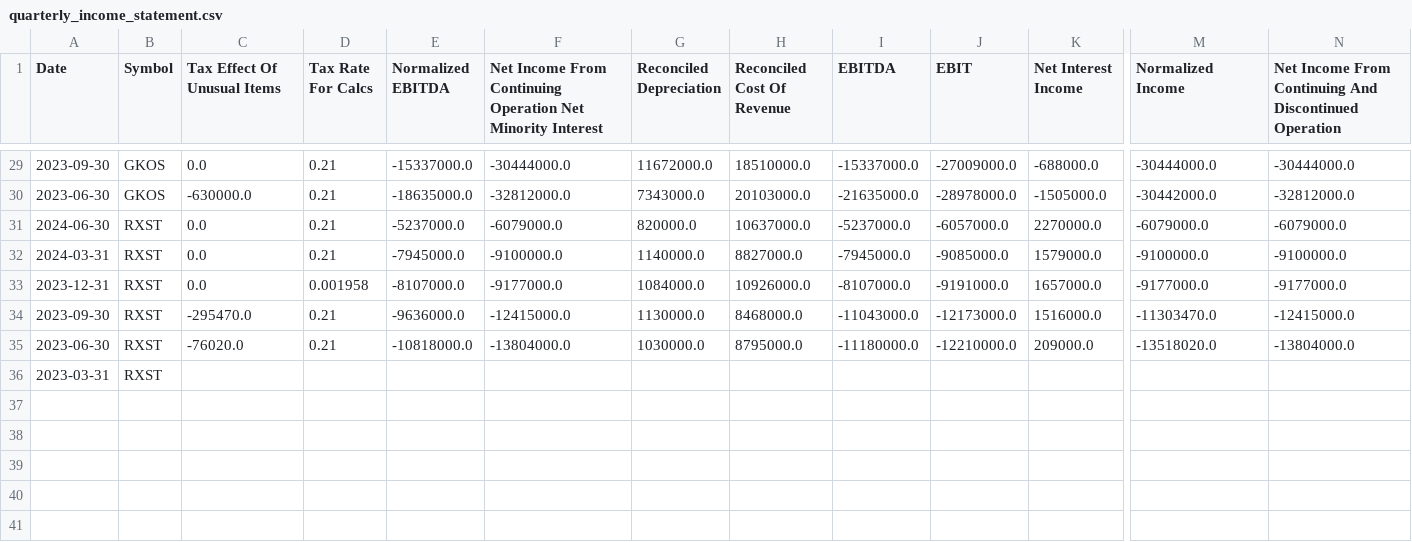
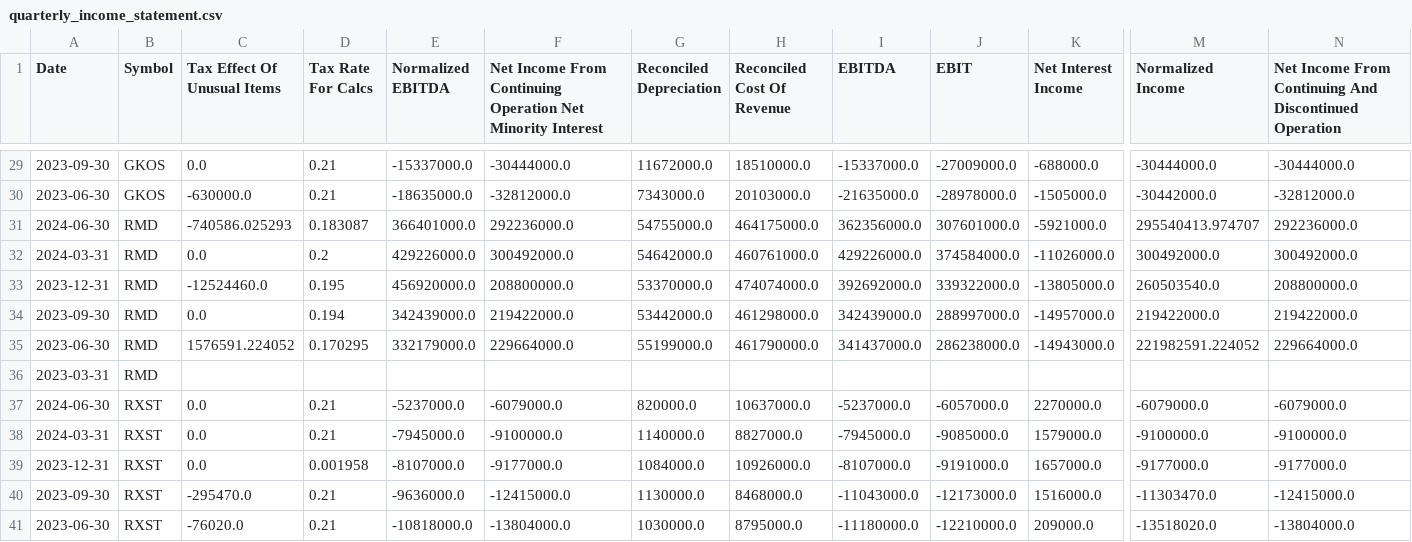
Before and after one commit to MarkPhamm/Alcon-Financial-Assistant, a CSV file: data/quarterly_income_statement.csv, drawn as a sheet; only a part is shown, gaps mark what is left out; the shorter side is filled out with more unchanged rows; rows hold the shown columns only; the diff names each change by its address in the sheet, - before the commit and + after, or states it on an @@ line.

```diff
--- a/data/quarterly_income_statement.csv
+++ b/data/quarterly_income_statement.csv
+row 31: 2024-06-30 | RMD | -740586.025293 | 0.183087 | 366401000.0 | 292236000.0 | 54755000.0 | 464175000.0 | 362356000.0 | 307601000.0 | -5921000.0 | 295540413.974707 | 292236000.0
+row 32: 2024-03-31 | RMD | 0.0 | 0.2 | 429226000.0 | 300492000.0 | 54642000.0 | 460761000.0 | 429226000.0 | 374584000.0 | -11026000.0 | 300492000.0 | 300492000.0
+row 33: 2023-12-31 | RMD | -12524460.0 | 0.195 | 456920000.0 | 208800000.0 | 53370000.0 | 474074000.0 | 392692000.0 | 339322000.0 | -13805000.0 | 260503540.0 | 208800000.0
+row 34: 2023-09-30 | RMD | 0.0 | 0.194 | 342439000.0 | 219422000.0 | 53442000.0 | 461298000.0 | 342439000.0 | 288997000.0 | -14957000.0 | 219422000.0 | 219422000.0
+row 35: 2023-06-30 | RMD | 1576591.224052 | 0.170295 | 332179000.0 | 229664000.0 | 55199000.0 | 461790000.0 | 341437000.0 | 286238000.0 | -14943000.0 | 221982591.224052 | 229664000.0
+row 36: 2023-03-31 | RMD
```
Also changed, not shown: data/annually_balance_sheet.csv, data/annually_cash_flow.csv, 4 other files.
